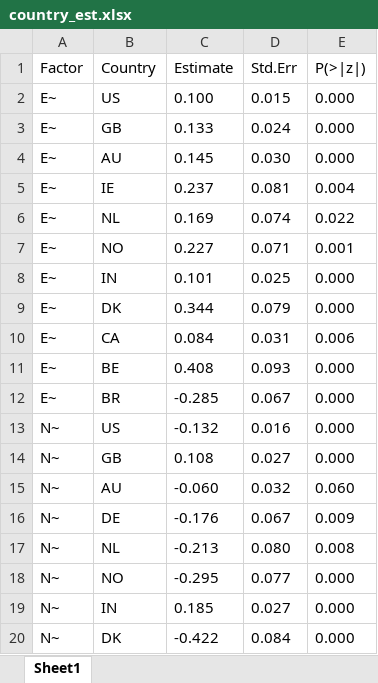
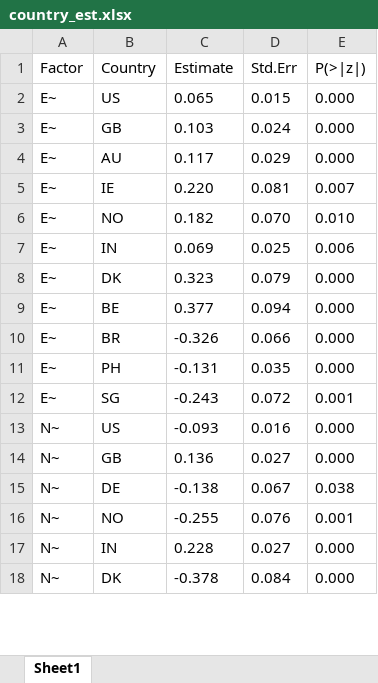
Before and after one commit to Ahmet-Kaplan/structural-equation-modelling, an Excel workbook: country_est.xlsx, sheet Sheet1, drawn as a sheet; only a part is shown; values as stored, in another font and other column widths than the file's, no borders; removed rows and columns are numbered as before the commit, all else as after; the diff covers the shown part only; the diff names each change by its address in the sheet, - before the commit and + after, or states it on an @@ line.

```diff
--- a/country_est.xlsx (sheet Sheet1)
+++ b/country_est.xlsx (sheet Sheet1)
-C2 (Estimate): 0.100
+C2 (Estimate): 0.065
-C3 (Estimate): 0.133
+C3 (Estimate): 0.103
-C4 (Estimate): 0.145
+C4 (Estimate): 0.117
-D4 (Std.Err): 0.030
+D4 (Std.Err): 0.029
-C5 (Estimate): 0.237
+C5 (Estimate): 0.220
-E5 (P(>|z|)): 0.004
+E5 (P(>|z|)): 0.007
-row 6: E~ | NL | 0.169 | 0.074 | 0.022
-C6 (Estimate): 0.227
+C6 (Estimate): 0.182
-D6 (Std.Err): 0.071
+D6 (Std.Err): 0.070
-E6 (P(>|z|)): 0.001
+E6 (P(>|z|)): 0.010
-C7 (Estimate): 0.101
+C7 (Estimate): 0.069
-E7 (P(>|z|)): 0.000
+E7 (P(>|z|)): 0.006
-C8 (Estimate): 0.344
+C8 (Estimate): 0.323
-row 10: E~ | CA | 0.084 | 0.031 | 0.006
-C9 (Estimate): 0.408
+C9 (Estimate): 0.377
-D9 (Std.Err): 0.093
+D9 (Std.Err): 0.094
-C10 (Estimate): -0.285
+C10 (Estimate): -0.326
-D10 (Std.Err): 0.067
+D10 (Std.Err): 0.066
+row 11: E~ | PH | -0.131 | 0.035 | 0.000
+row 12: E~ | SG | -0.243 | 0.072 | 0.001
-C13 (Estimate): -0.132
+C13 (Estimate): -0.093
-C14 (Estimate): 0.108
+C14 (Estimate): 0.136
-row 15: N~ | AU | -0.060 | 0.032 | 0.060
-C15 (Estimate): -0.176
+C15 (Estimate): -0.138
-E15 (P(>|z|)): 0.009
+E15 (P(>|z|)): 0.038
-row 17: N~ | NL | -0.213 | 0.080 | 0.008
-C16 (Estimate): -0.295
+C16 (Estimate): -0.255
-D16 (Std.Err): 0.077
+D16 (Std.Err): 0.076
-E16 (P(>|z|)): 0.000
+E16 (P(>|z|)): 0.001
-C17 (Estimate): 0.185
+C17 (Estimate): 0.228
-C18 (Estimate): -0.422
+C18 (Estimate): -0.378
```
Also changed, not shown: 11 added rows, 2 removed rows and 80 edited cells elsewhere in this sheet, 2 other files.
